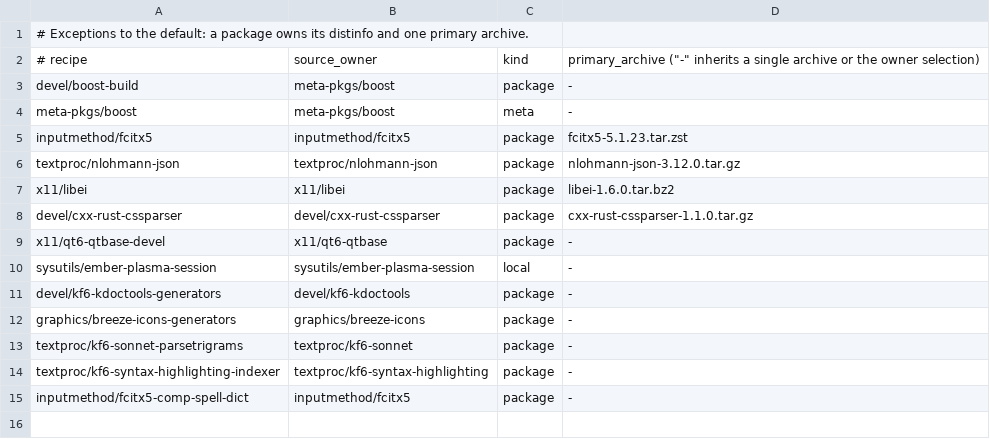
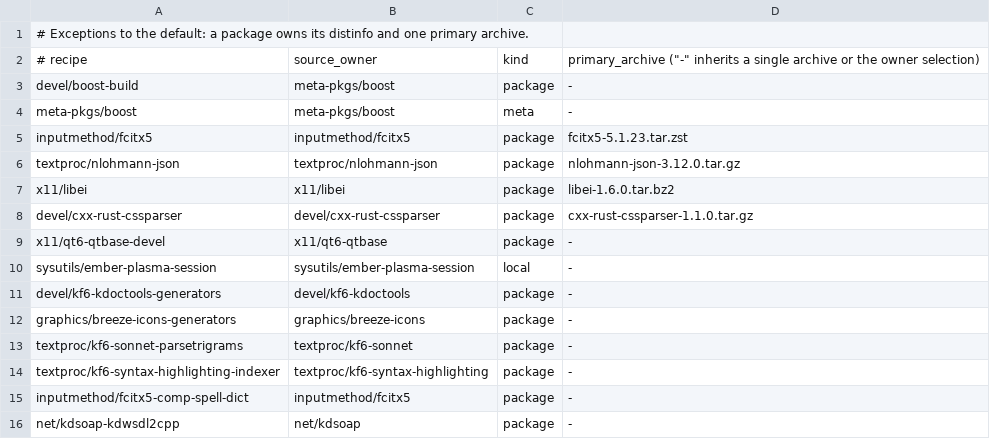
Before and after one commit to oxtech-ember/EmberBSD-Ports, a TSV file: probes/plasma-mobile/toolkit/source-owners.tsv, drawn as a sheet.

Commit message:
kdsoap-ws-discovery-client: take kdwsdl2cpp from a native Ports package
Cross builds of net/kdsoap-ws-discovery-client ran kdwsdl2cpp from the
EMBERBSD_KF6_HOST_TOOLING prefix. The new net/kdsoap-kdwsdl2cpp package
builds the generator natively from the net/kdsoap release and patches and
refuses a cross build; the consumer gets it through TOOL_DEPENDS.

The build-host Qt has no QtNetwork. The new KDSoap_CODEGENERATOR_ONLY
option (net/kdsoap patches) builds kdwsdl2cpp alone against QtCore and
QtXml; remote WSDL downloads are then refused, local files and -import-path
work as before. The consumer already uses -use-local-files-only. The default
net/kdsoap build is unchanged apart from the new option.

tests/kf6-native-tools.sh covers the consumer.

Co-authored-by: Ember (Grok Bot)

```diff
--- a/probes/plasma-mobile/toolkit/source-owners.tsv
+++ b/probes/plasma-mobile/toolkit/source-owners.tsv
@@ -15 +15,2 @@ textproc/kf6-syntax-highlighting-indexer	textproc/kf6-syntax-highlighting	packag
 inputmethod/fcitx5-comp-spell-dict	inputmethod/fcitx5	package	-
+net/kdsoap-kdwsdl2cpp	net/kdsoap	package	-
```
Also changed, not shown: 12 other files.
